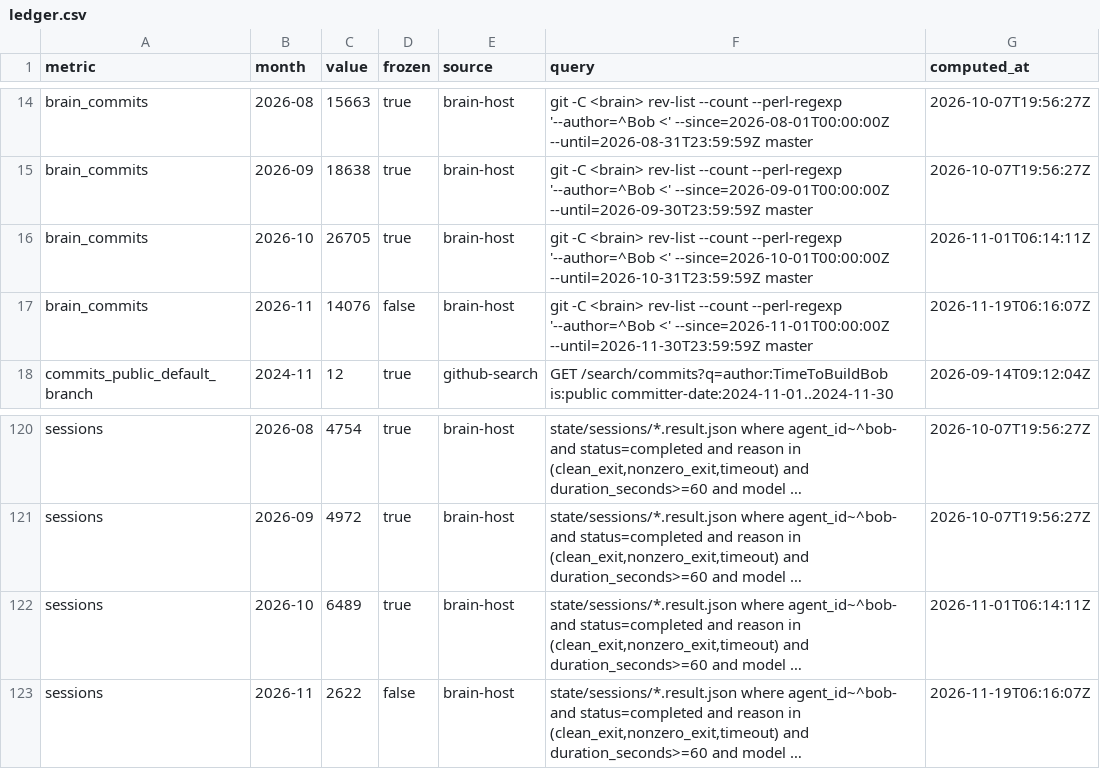
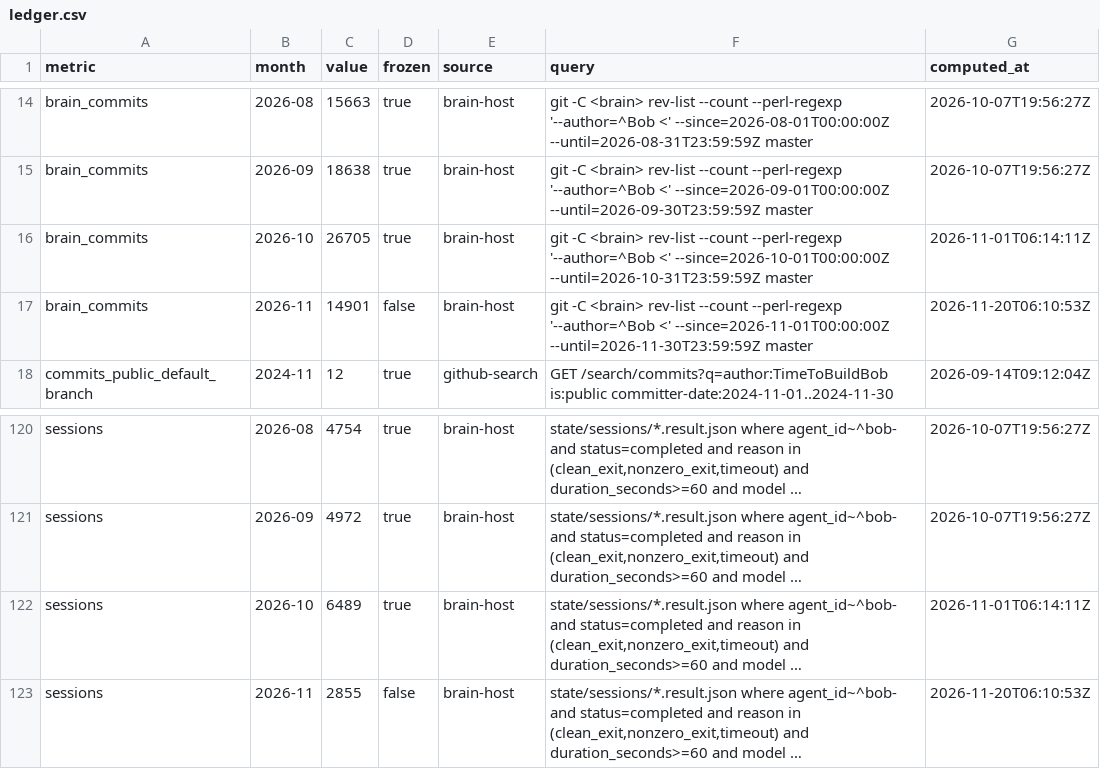
Before and after one commit to TimeToBuildBob/stats, a CSV file: data/ledger.csv, drawn as a sheet; only a part is shown, gaps mark what is left out; long unchanged cells end in …; the diff names each change by its address in the sheet, - before the commit and + after, or states it on an @@ line.

```diff
--- a/data/ledger.csv
+++ b/data/ledger.csv
-C17 (value): 14076
+C17 (value): 14901
-G17 (computed_at): 2026-11-19T06:16:07Z
+G17 (computed_at): 2026-11-20T06:10:53Z
-C123 (value): 2622
+C123 (value): 2855
-G123 (computed_at): 2026-11-19T06:16:07Z
+G123 (computed_at): 2026-11-20T06:10:53Z
```
Also changed, not shown: 5 other files.
